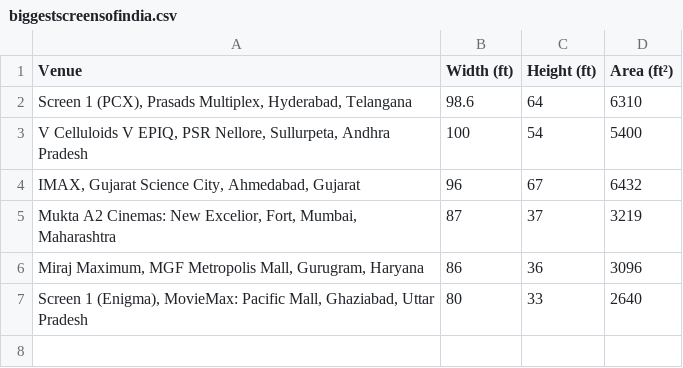
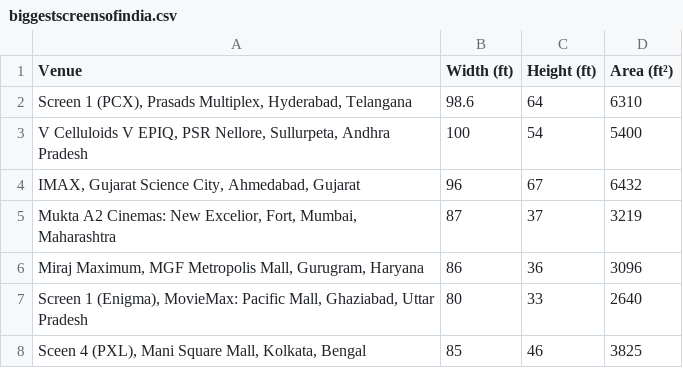
Before and after one commit to shreytyagi/shreytyagi, a CSV file: data/biggestscreensofindia.csv, drawn as a sheet.

Commit message:
mabi

```diff
--- a/data/biggestscreensofindia.csv
+++ b/data/biggestscreensofindia.csv
@@ -7 +7,2 @@
 "Screen 1 (Enigma), MovieMax: Pacific Mall, Ghaziabad, Uttar Pradesh","80","33","2640"
+"Sceen 4 (PXL), Mani Square Mall, Kolkata, Bengal","85","46","3825"
```
